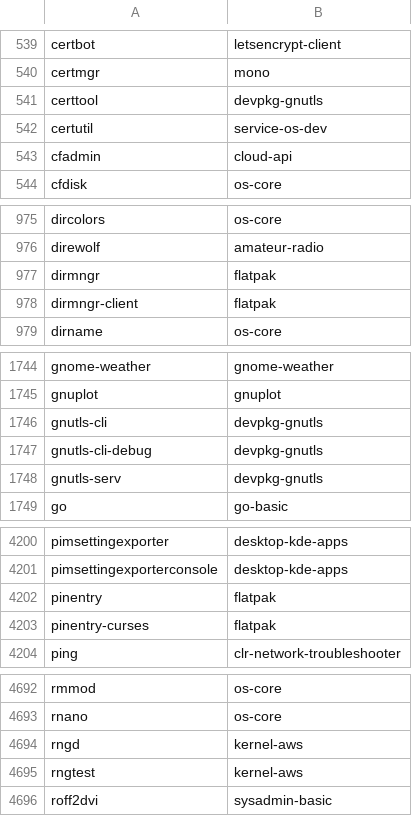
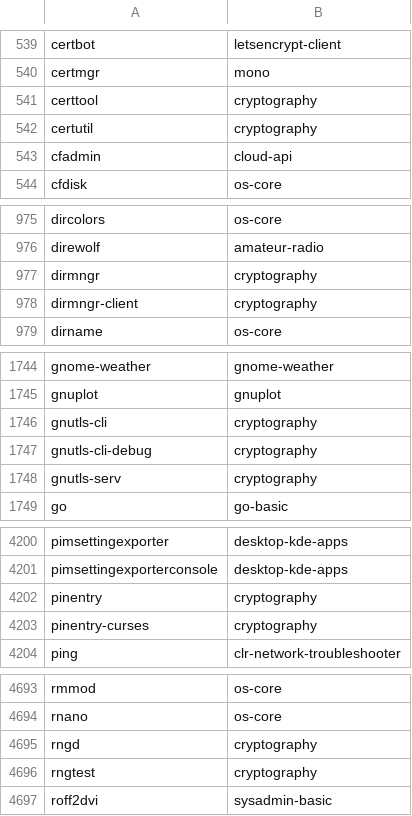
Before and after one commit to lebensterben/cnf, a CSV file: commandlist.csv, drawn as a sheet; only a part is shown, gaps mark what is left out; the diff covers the shown part only.

```diff
--- a/commandlist.csv
+++ b/commandlist.csv
@@ -540,4 +540,4 @@ certbot	letsencrypt-client
 certmgr	mono
-certtool	devpkg-gnutls
-certutil	service-os-dev
+certtool	cryptography
+certutil	cryptography
 cfadmin	cloud-api
@@ -976,4 +976,4 @@ dircolors	os-core
 direwolf	amateur-radio
-dirmngr	flatpak
-dirmngr-client	flatpak
+dirmngr	cryptography
+dirmngr-client	cryptography
 dirname	os-core
@@ -1745,5 +1745,5 @@ gnome-weather	gnome-weather
 gnuplot	gnuplot
-gnutls-cli	devpkg-gnutls
-gnutls-cli-debug	devpkg-gnutls
-gnutls-serv	devpkg-gnutls
+gnutls-cli	cryptography
+gnutls-cli-debug	cryptography
+gnutls-serv	cryptography
 go	go-basic
@@ -4201,4 +4201,4 @@ pimsettingexporter	desktop-kde-apps
 pimsettingexporterconsole	desktop-kde-apps
-pinentry	flatpak
-pinentry-curses	flatpak
+pinentry	cryptography
+pinentry-curses	cryptography
 ping	clr-network-troubleshooter
@@ -4693,4 +4694,4 @@ rmmod	os-core
 rnano	os-core
-rngd	kernel-aws
-rngtest	kernel-aws
+rngd	cryptography
+rngtest	cryptography
 roff2dvi	sysadmin-basic
```
Also changed, not shown: 4 added rows and 30 edited cells elsewhere in this file, 2 other files.
